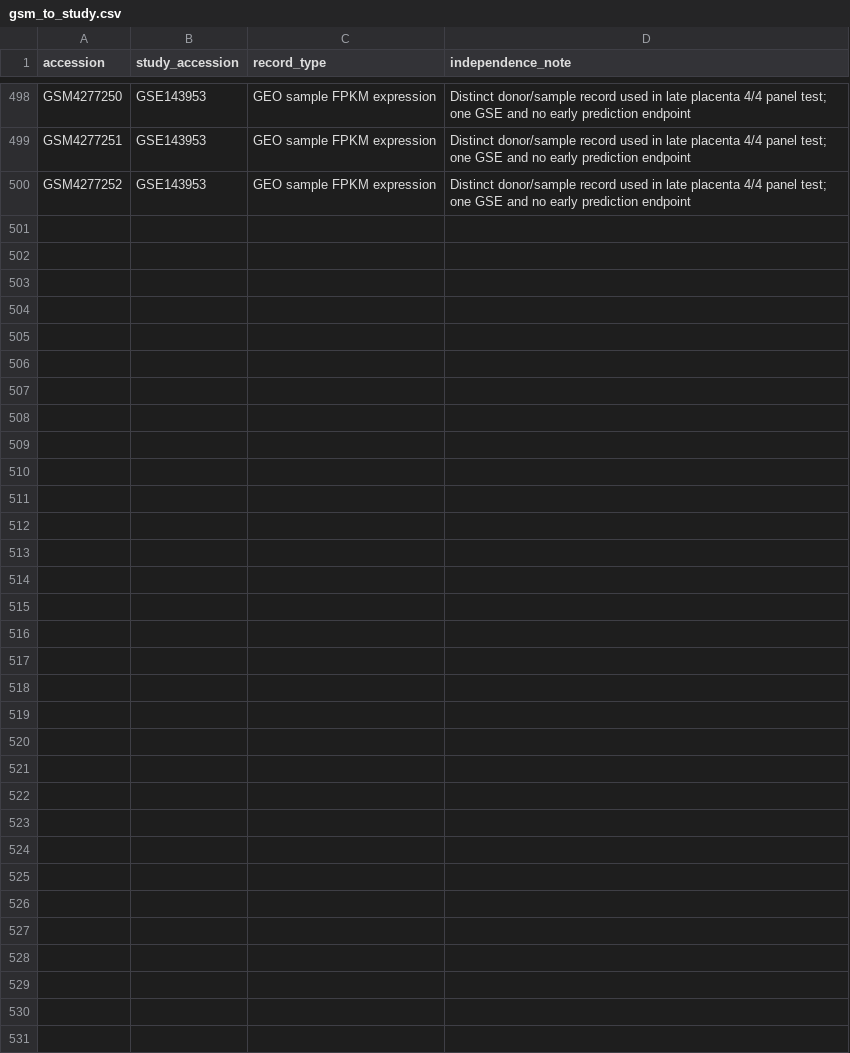
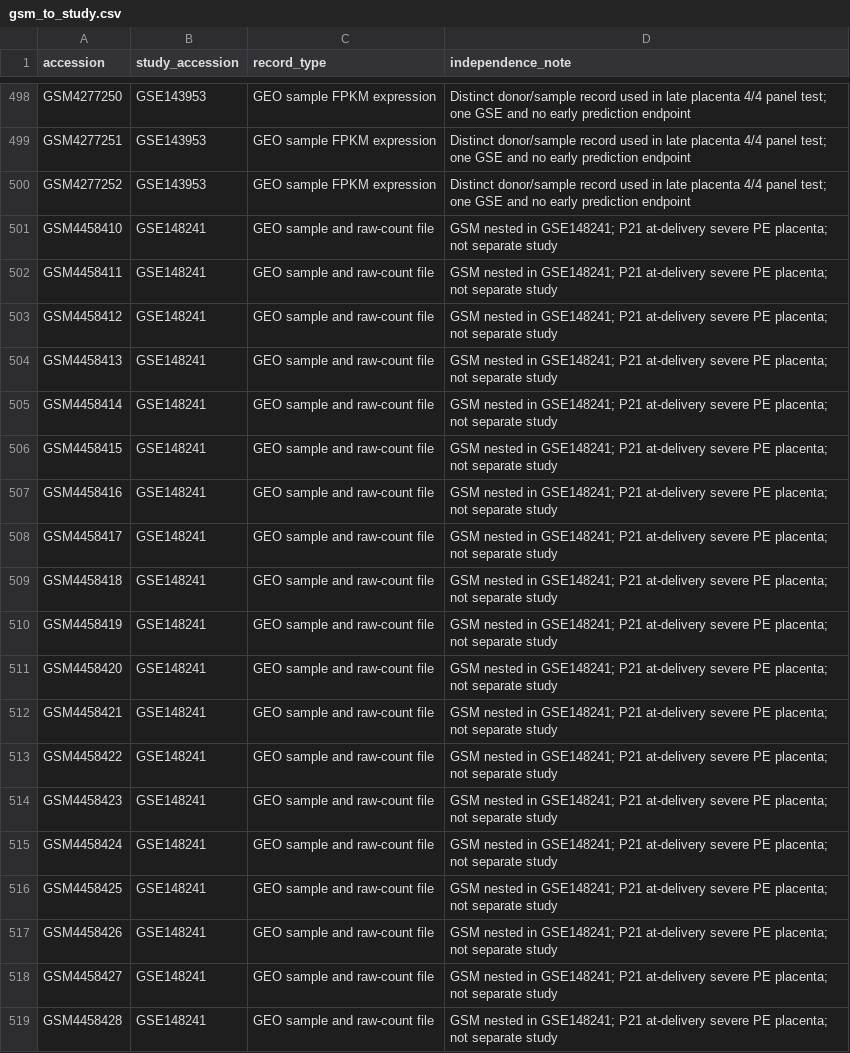
Before and after one commit to uditakankananonononono/mega27-25-biomarkers-underserved-diseases, a CSV file: results/gsm_to_study.csv, drawn as a sheet; only a part is shown, gaps mark what is left out; the diff covers the shown part only.

Commit message:
Document P21 descriptive support and corrected 647-record ledger

```diff
--- a/results/gsm_to_study.csv
+++ b/results/gsm_to_study.csv
@@ -500 +500,20 @@ GSM4277251,GSE143953,GEO sample FPKM expression,Distinct donor/sample record use
 GSM4277252,GSE143953,GEO sample FPKM expression,Distinct donor/sample record used in late placenta 4/4 panel test; one GSE and no early prediction endpoint
+GSM4458410,GSE148241,GEO sample and raw-count file,GSM nested in GSE148241; P21 at-delivery severe PE placenta; not separate study
+GSM4458411,GSE148241,GEO sample and raw-count file,GSM nested in GSE148241; P21 at-delivery severe PE placenta; not separate study
+GSM4458412,GSE148241,GEO sample and raw-count file,GSM nested in GSE148241; P21 at-delivery severe PE placenta; not separate study
+GSM4458413,GSE148241,GEO sample and raw-count file,GSM nested in GSE148241; P21 at-delivery severe PE placenta; not separate study
+GSM4458414,GSE148241,GEO sample and raw-count file,GSM nested in GSE148241; P21 at-delivery severe PE placenta; not separate study
+GSM4458415,GSE148241,GEO sample and raw-count file,GSM nested in GSE148241; P21 at-delivery severe PE placenta; not separate study
+GSM4458416,GSE148241,GEO sample and raw-count file,GSM nested in GSE148241; P21 at-delivery severe PE placenta; not separate study
+GSM4458417,GSE148241,GEO sample and raw-count file,GSM nested in GSE148241; P21 at-delivery severe PE placenta; not separate study
+GSM4458418,GSE148241,GEO sample and raw-count file,GSM nested in GSE148241; P21 at-delivery severe PE placenta; not separate study
+GSM4458419,GSE148241,GEO sample and raw-count file,GSM nested in GSE148241; P21 at-delivery severe PE placenta; not separate study
+GSM4458420,GSE148241,GEO sample and raw-count file,GSM nested in GSE148241; P21 at-delivery severe PE placenta; not separate study
+GSM4458421,GSE148241,GEO sample and raw-count file,GSM nested in GSE148241; P21 at-delivery severe PE placenta; not separate study
+GSM4458422,GSE148241,GEO sample and raw-count file,GSM nested in GSE148241; P21 at-delivery severe PE placenta; not separate study
+GSM4458423,GSE148241,GEO sample and raw-count file,GSM nested in GSE148241; P21 at-delivery severe PE placenta; not separate study
+GSM4458424,GSE148241,GEO sample and raw-count file,GSM nested in GSE148241; P21 at-delivery severe PE placenta; not separate study
+GSM4458425,GSE148241,GEO sample and raw-count file,GSM nested in GSE148241; P21 at-delivery severe PE placenta; not separate study
+GSM4458426,GSE148241,GEO sample and raw-count file,GSM nested in GSE148241; P21 at-delivery severe PE placenta; not separate study
+GSM4458427,GSE148241,GEO sample and raw-count file,GSM nested in GSE148241; P21 at-delivery severe PE placenta; not separate study
+GSM4458428,GSE148241,GEO sample and raw-count file,GSM nested in GSE148241; P21 at-delivery severe PE placenta; not separate study
```
Also changed, not shown: 20 added rows elsewhere in this file, results/dataset_manifest.csv, 3 other files.
